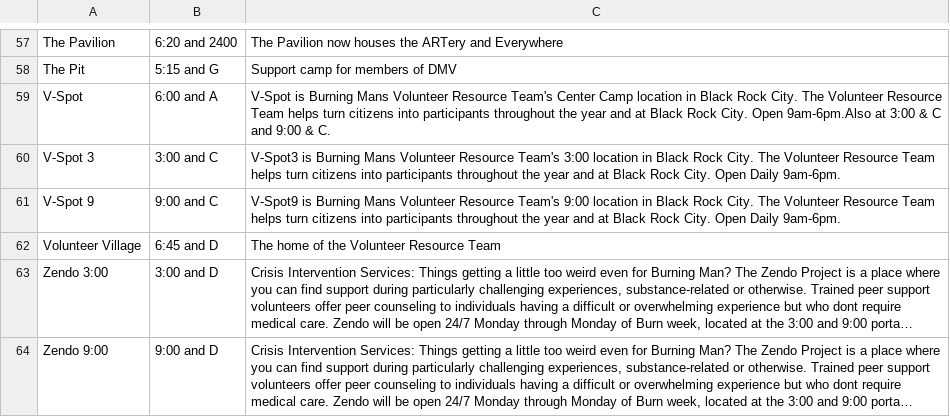
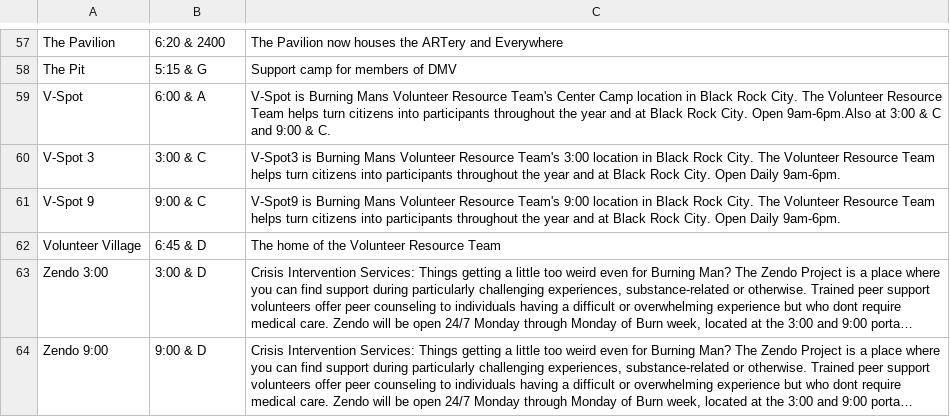
Before and after one commit to BrianHooper/BurningMan-Navigation, a TSV file: config/facilities.tsv, drawn as a sheet; only a part is shown, gaps mark what is left out; long unchanged cells end in …; the diff covers the shown part only; the diff names each change by its address in the sheet, - before the commit and + after, or states it on an @@ line.

```diff
--- a/config/facilities.tsv
+++ b/config/facilities.tsv
-B57: 6:20 and 2400
+B57: 6:20 & 2400
-B58: 5:15 and G
+B58: 5:15 & G
-B59: 6:00 and A
+B59: 6:00 & A
-B60: 3:00 and C
+B60: 3:00 & C
-B61: 9:00 and C
+B61: 9:00 & C
-B62: 6:45 and D
+B62: 6:45 & D
-B63: 3:00 and D
+B63: 3:00 & D
-B64: 9:00 and D
+B64: 9:00 & D
```
Also changed, not shown: 56 edited cells elsewhere in this file, 7 other files.
